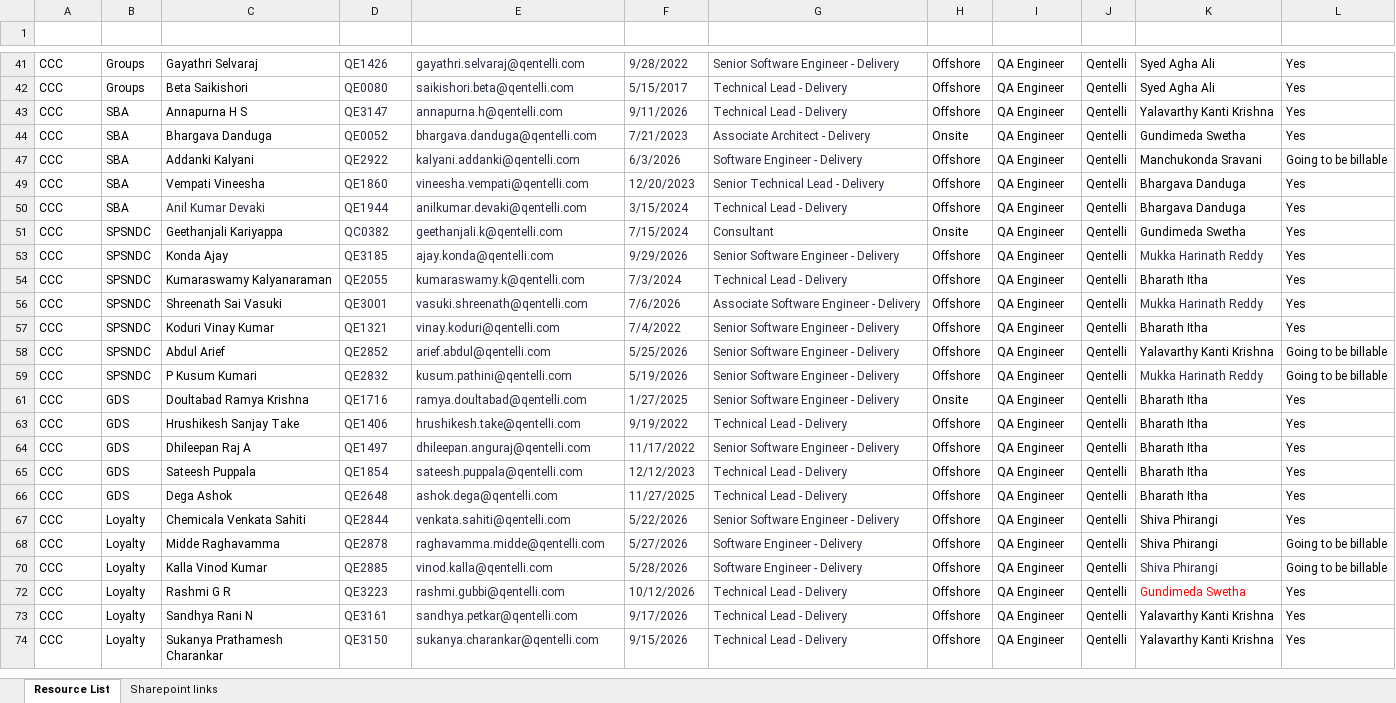
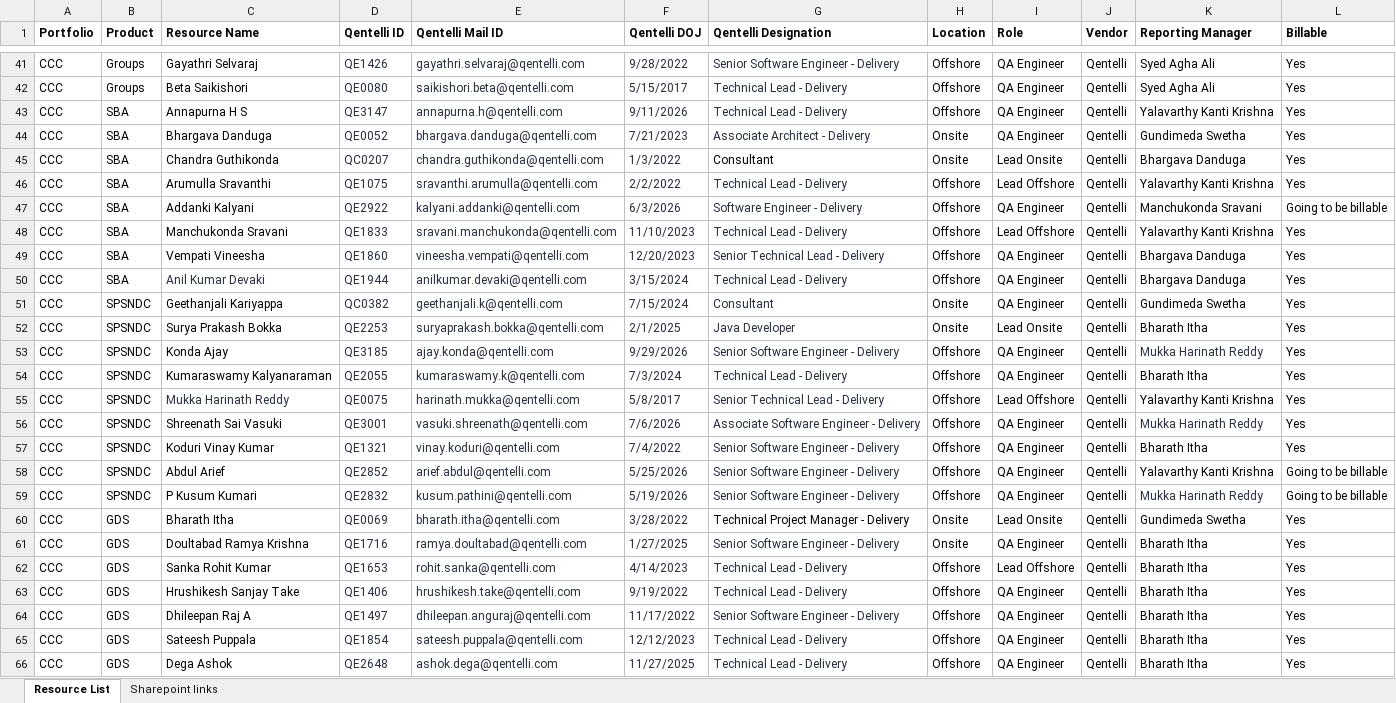
Before and after one commit to Qentelli-Design/SWA, an Excel workbook: excel/CCC_Resources.xlsx, sheet Resource List, drawn as a sheet; only a part is shown, gaps mark what is left out; the shorter side is filled out with more unchanged rows; values as stored, in another font and other column widths than the file's, no borders; conditional formats not drawn; the diff covers the shown part only; the diff names each change by its address in the sheet, - before the commit and + after, or states it on an @@ line.

```diff
--- a/excel/CCC_Resources.xlsx (sheet Resource List)
+++ b/excel/CCC_Resources.xlsx (sheet Resource List)
@@ A1:L1 bold: off → on, text colour: #FFFFFF → black @@
@@ row 45 unhidden: CCC | SBA | Chandra Guthikonda | QC0207 | chandra.guthikonda@qentelli.com | 1/3/2022 | Consultant | Onsite | Lead Onsite | Qentelli | Bhargava Danduga | Yes @@
@@ row 46 unhidden: CCC | SBA | Arumulla Sravanthi | QE1075 | sravanthi.arumulla@qentelli.com | 2/2/2022 | Technical Lead - Delivery | Offshore | Lead Offshore | Qentelli | Yalavarthy Kanti Krishna | Yes @@
@@ row 48 unhidden: CCC | SBA | Manchukonda Sravani | QE1833 | sravani.manchukonda@qentelli.com | 11/10/2023 | Technical Lead - Delivery | Offshore | Lead Offshore | Qentelli | Yalavarthy Kanti Krishna | Yes @@
@@ row 52 unhidden: CCC | SPSNDC | Surya Prakash Bokka | QE2253 | suryaprakash.bokka@qentelli.com | 2/1/2025 | Java Developer | Onsite | Lead Onsite | Qentelli | Bharath Itha | Yes @@
@@ row 55 unhidden: CCC | SPSNDC | Mukka Harinath Reddy | QE0075 | harinath.mukka@qentelli.com | 5/8/2017 | Senior Technical Lead - Delivery | Offshore | Lead Offshore | Qentelli | Yalavarthy Kanti Krishna | Yes @@
@@ row 60 unhidden: CCC | GDS | Bharath Itha | QE0069 | bharath.itha@qentelli.com | 3/28/2022 | Technical Project Manager - Delivery | Onsite | Lead Onsite | Qentelli | Gundimeda Swetha | Yes @@
@@ row 62 unhidden: CCC | GDS | Sanka Rohit Kumar | QE1653 | rohit.sanka@qentelli.com | 4/14/2023 | Technical Lead - Delivery | Offshore | Lead Offshore | Qentelli | Bharath Itha | Yes @@
```
Also changed, not shown: 2 added rows, 24 hidden or unhidden rows and 5 edited cells elsewhere in this sheet, hidden cells, 22 other files.
